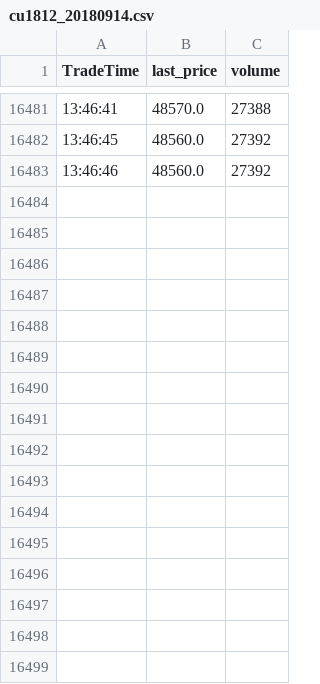
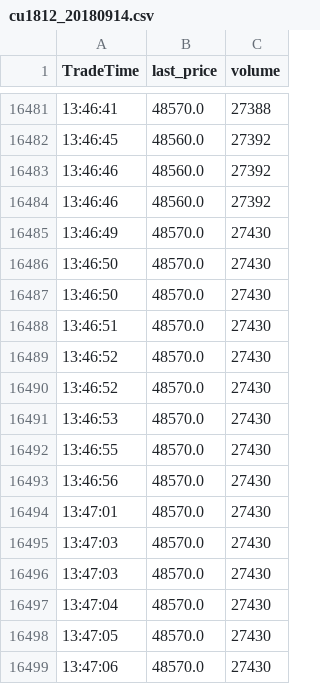
Before and after one commit to PSAlmighty/DDQN_Implement, a CSV file: py_part/cu1812_20180914.csv, drawn as a sheet; only a part is shown, gaps mark what is left out.

```diff
--- a/py_part/cu1812_20180914.csv
+++ b/py_part/cu1812_20180914.csv
@@ -16483 +16483,17 @@ TradeTime,last_price,volume
 13:46:46,48560.0,27392
+13:46:46,48560.0,27392
+13:46:49,48570.0,27430
+13:46:50,48570.0,27430
+13:46:50,48570.0,27430
+13:46:51,48570.0,27430
+13:46:52,48570.0,27430
+13:46:52,48570.0,27430
+13:46:53,48570.0,27430
+13:46:55,48570.0,27430
+13:46:56,48570.0,27430
+13:47:01,48570.0,27430
+13:47:03,48570.0,27430
+13:47:03,48570.0,27430
+13:47:04,48570.0,27430
+13:47:05,48570.0,27430
+13:47:06,48570.0,27430
```
Also changed, not shown: 2 other files.
